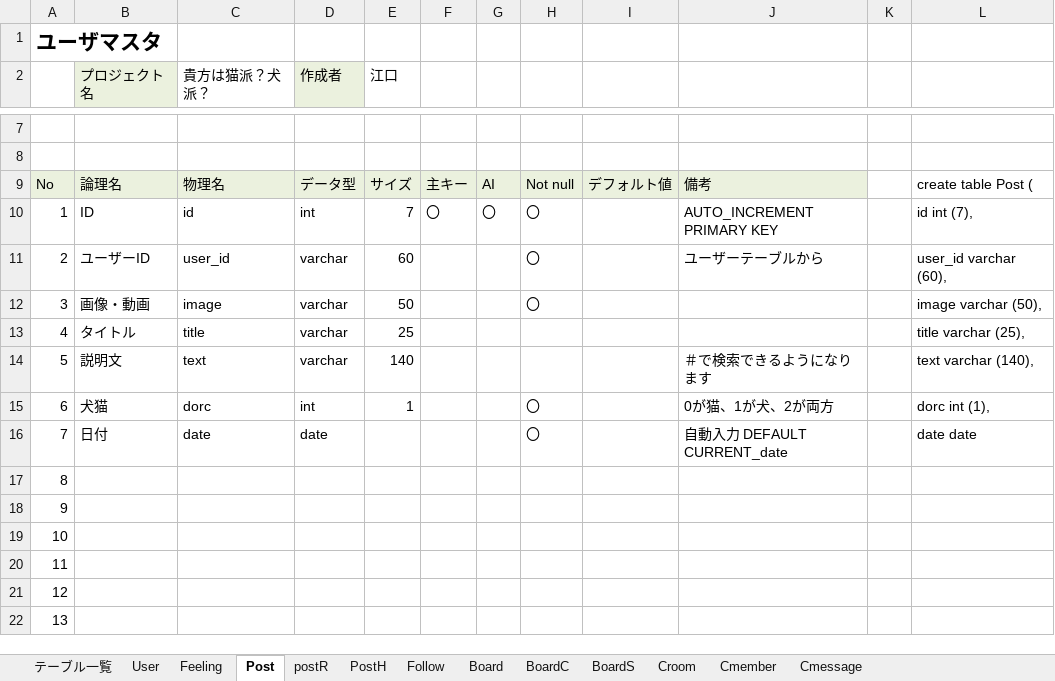
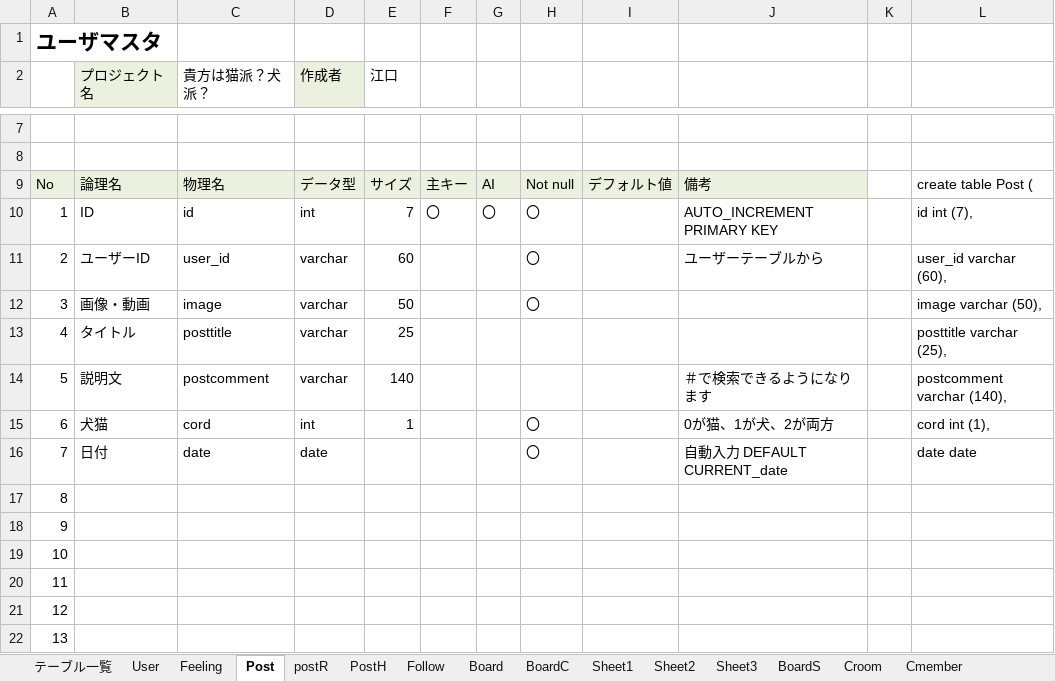
Before and after one commit to dojo2022/B-4, an Excel workbook: doc/04_DB定義書_貴方はどっち派.xlsx, sheet Post, drawn as a sheet; only a part is shown, gaps mark what is left out; values as stored, in another font and other column widths than the file's, no borders; the diff names each change by its address in the sheet, - before the commit and + after, or states it on an @@ line.

Commit message:
Update 04_DB定義書_貴方はどっち派.xlsx

```diff
--- a/doc/04_DB定義書_貴方はどっち派.xlsx (sheet Post)
+++ b/doc/04_DB定義書_貴方はどっち派.xlsx (sheet Post)
+sheet tab: Sheet1
+sheet tab: Sheet2
+sheet tab: Sheet3
-C13 (貴方は猫派？犬派？): title
+C13 (貴方は猫派？犬派？): posttitle
-L13: title varchar (25),
+L13: posttitle varchar (25),
-C14 (貴方は猫派？犬派？): text
+C14 (貴方は猫派？犬派？): postcomment
-L14: text varchar (140),
+L14: postcomment varchar (140),
-C15 (貴方は猫派？犬派？): dorc
+C15 (貴方は猫派？犬派？): cord
-L15: dorc int (1),
+L15: cord int (1),
```
Also changed, not shown: sheet User, sheet Board.
